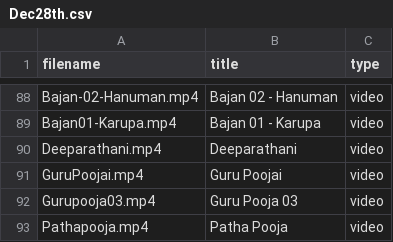
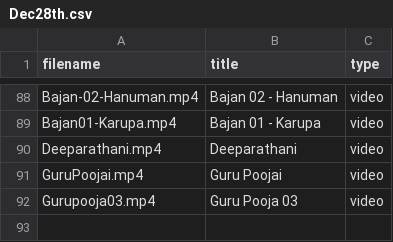
Before and after one commit to gmssvaishnavi/Poojai, a CSV file: Dec28th.csv, drawn as a sheet; only a part is shown, gaps mark what is left out.

Commit message:
Update Dec28th.csv

```diff
--- a/Dec28th.csv
+++ b/Dec28th.csv
@@ -92,2 +92 @@ GuruPoojai.mp4,Guru Poojai,video
 Gurupooja03.mp4,Guru Pooja 03,video
-Pathapooja.mp4,Patha Pooja,video
```
